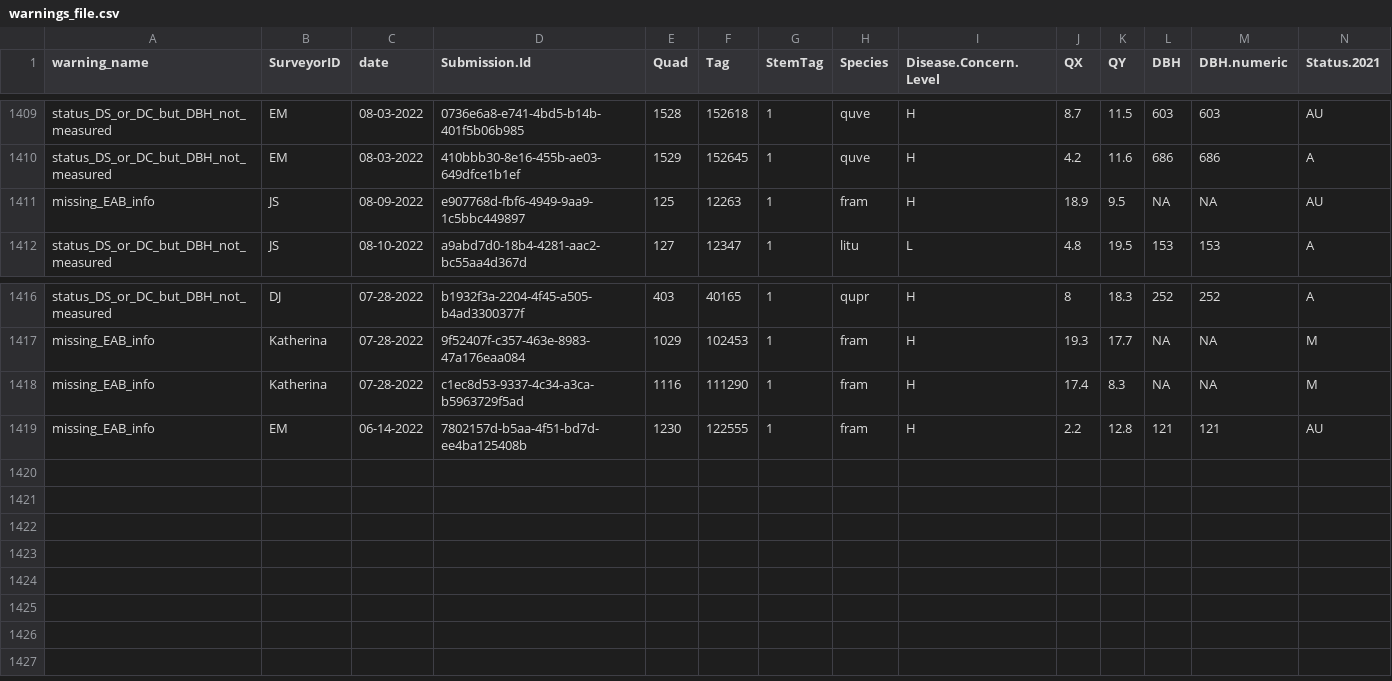
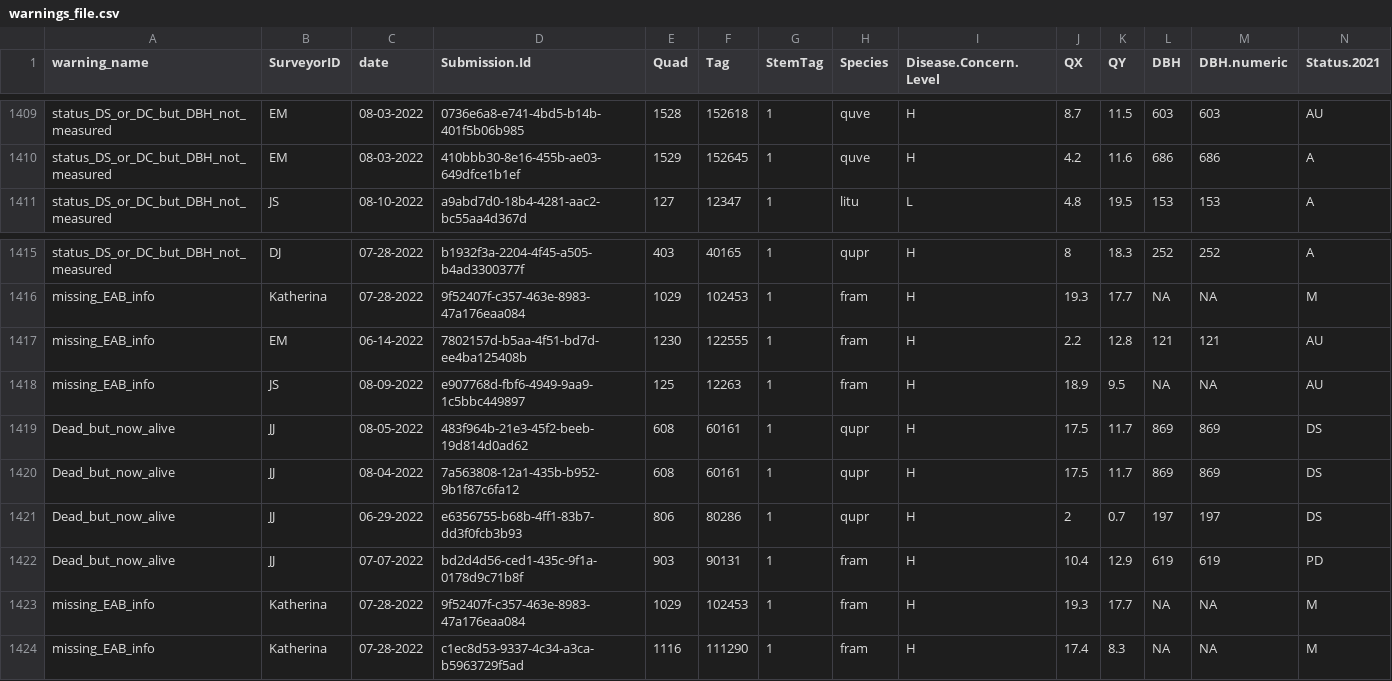
Before and after one commit to SCBI-ForestGEO/SCBImortality, a CSV file: testthat/reports/trace_of_reports/warnings_file.csv, drawn as a sheet; only a part is shown, gaps mark what is left out; rows hold the shown columns only; the diff names each change by its address in the sheet, - before the commit and + after, or states it on an @@ line.

```diff
--- a/testthat/reports/trace_of_reports/warnings_file.csv
+++ b/testthat/reports/trace_of_reports/warnings_file.csv
@@ row 1419 moved to row 1417: missing_EAB_info @@
@@ row 1411 moved to row 1418: missing_EAB_info @@
+row 1419: Dead_but_now_alive | JJ | 08-05-2022 | 483f964b-21e3-45f2-beeb-19d814d0ad62 | 608 | 60161 | 1 | qupr | H | 17.5 | 11.7 | 869 | 869 | DS
+row 1420: Dead_but_now_alive | JJ | 08-04-2022 | 7a563808-12a1-435b-b952-9b1f87c6fa12 | 608 | 60161 | 1 | qupr | H | 17.5 | 11.7 | 869 | 869 | DS
+row 1421: Dead_but_now_alive | JJ | 06-29-2022 | e6356755-b68b-4ff1-83b7-dd3f0fcb3b93 | 806 | 80286 | 1 | qupr | H | 2 | 0.7 | 197 | 197 | DS
+row 1422: Dead_but_now_alive | JJ | 07-07-2022 | bd2d4d56-ced1-435c-9f1a-0178d9c71b8f | 903 | 90131 | 1 | fram | H | 10.4 | 12.9 | 619 | 619 | PD
+row 1423: missing_EAB_info | Katherina | 07-28-2022 | 9f52407f-c357-463e-8983-47a176eaa084 | 1029 | 102453 | 1 | fram | H | 19.3 | 17.7 | NA | NA | M
```
Also changed, not shown: testthat/reports/trace_of_reports/will_auto_fix_error_file.csv, testthat/reports/warnings/warnings_file.csv, 3 other files.
